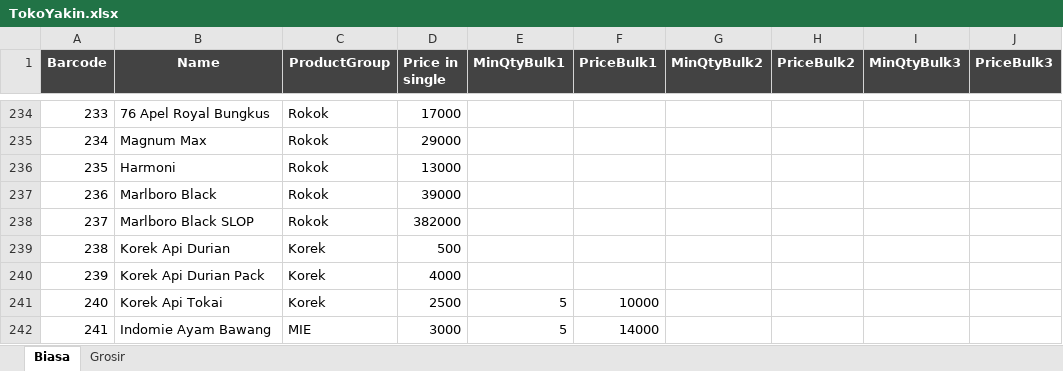
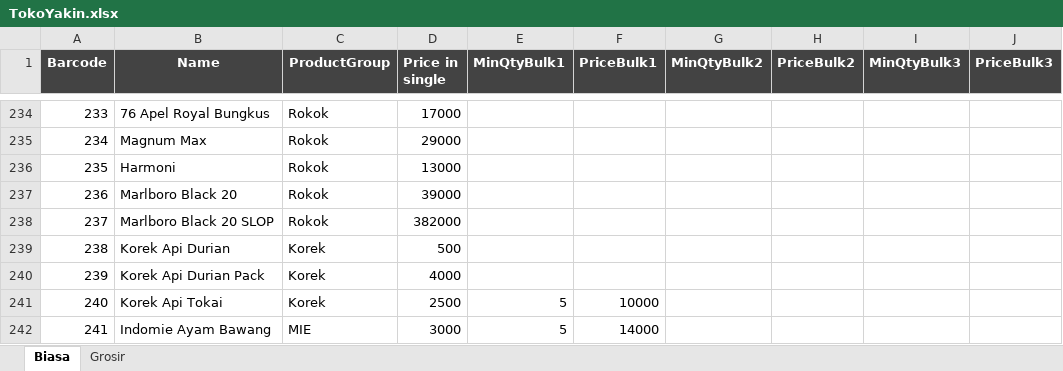
Before and after one commit to rudiath95/toko-yakin, an Excel workbook: TokoYakin.xlsx, sheet Biasa, drawn as a sheet; only a part is shown, gaps mark what is left out; values as stored, in another font and other column widths than the file's, no borders; charts and pictures and conditional formats not drawn; the diff names each change by its address in the sheet, - before the commit and + after, or states it on an @@ line.

Commit message:
update spreadsheet data

```diff
--- a/TokoYakin.xlsx (sheet Biasa)
+++ b/TokoYakin.xlsx (sheet Biasa)
-B237 (Name): Marlboro Black
+B237 (Name): Marlboro Black 20
-B238 (Name): Marlboro Black SLOP
+B238 (Name): Marlboro Black 20 SLOP
```
